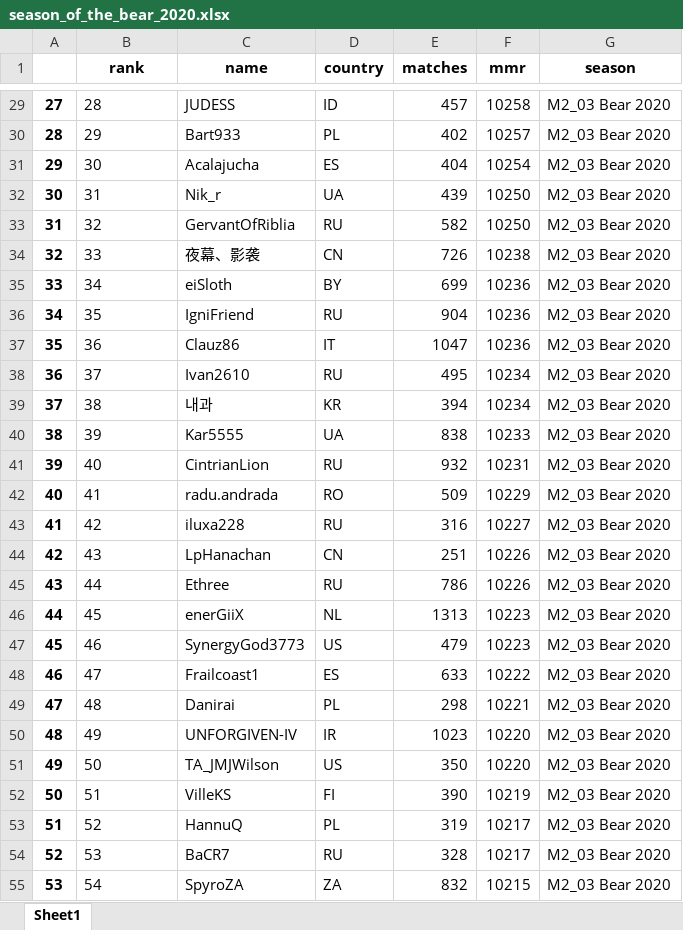
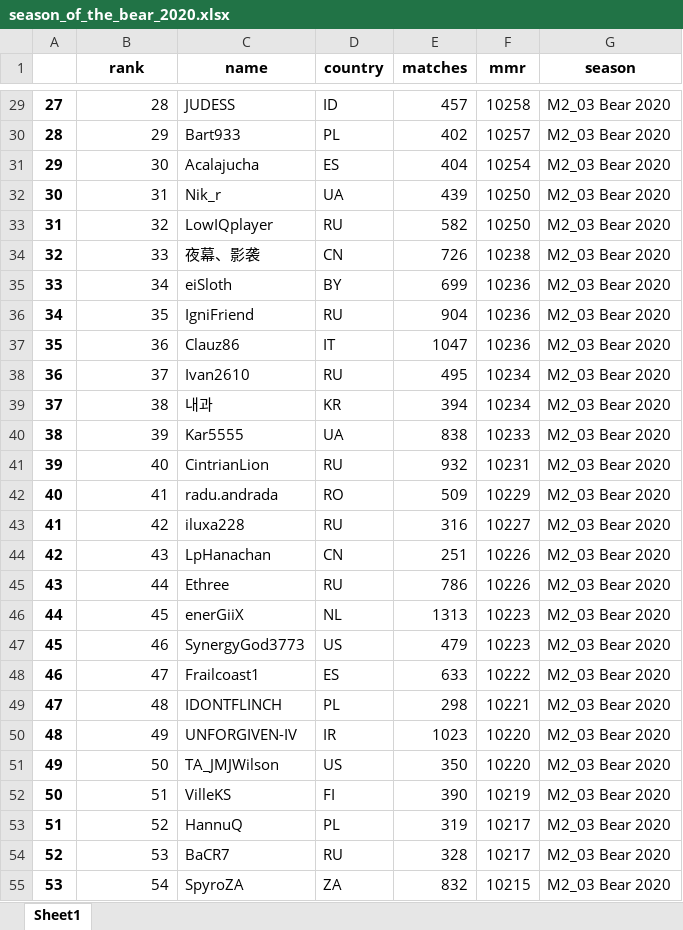
Before and after one commit to 4dcu-be/GwentRank, an Excel workbook: output/season_of_the_bear_2020.xlsx, sheet Sheet1, drawn as a sheet; only a part is shown, gaps mark what is left out; values as stored, in another font and other column widths than the file's, no borders; the diff covers the shown part only; the diff names each change by its address in the sheet, - before the commit and + after, or states it on an @@ line.

```diff
--- a/output/season_of_the_bear_2020.xlsx (sheet Sheet1)
+++ b/output/season_of_the_bear_2020.xlsx (sheet Sheet1)
-B29:B55 alignment: left
+B29:B55 alignment: right
-C33 (name): GervantOfRiblia
+C33 (name): LowIQplayer
-C49 (name): Danirai
+C49 (name): IDONTFLINCH
```
Also changed, not shown: 38 edited cells and cell formats elsewhere in this sheet, output/season_of_love_2020.xlsx, output/season_of_magic_2020.xlsx, 10 other files.
